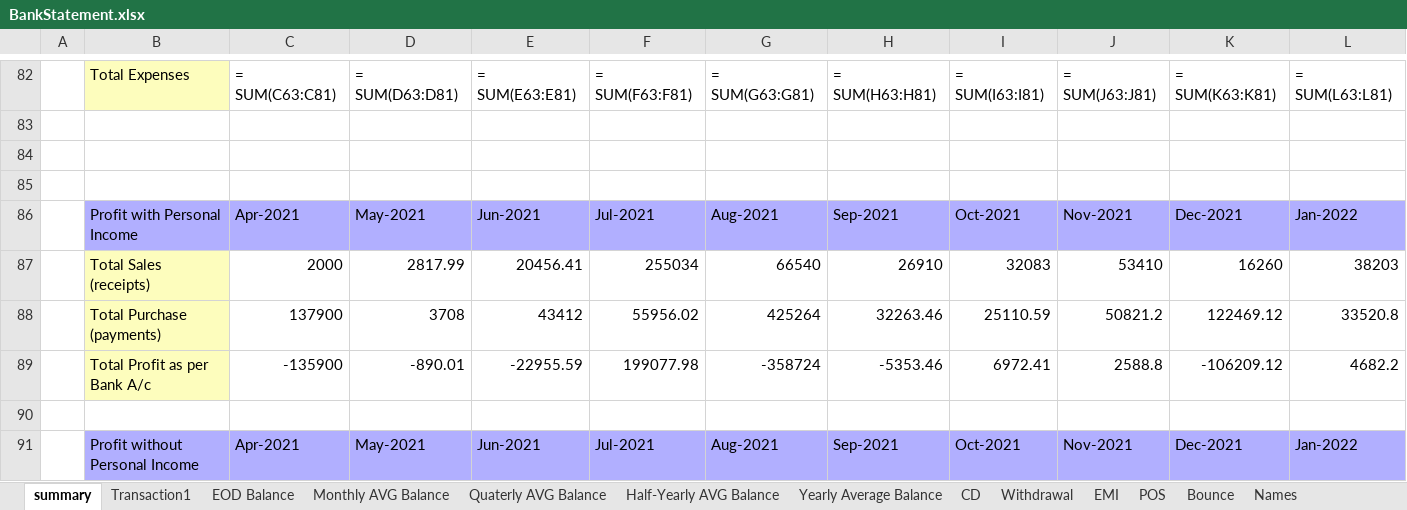
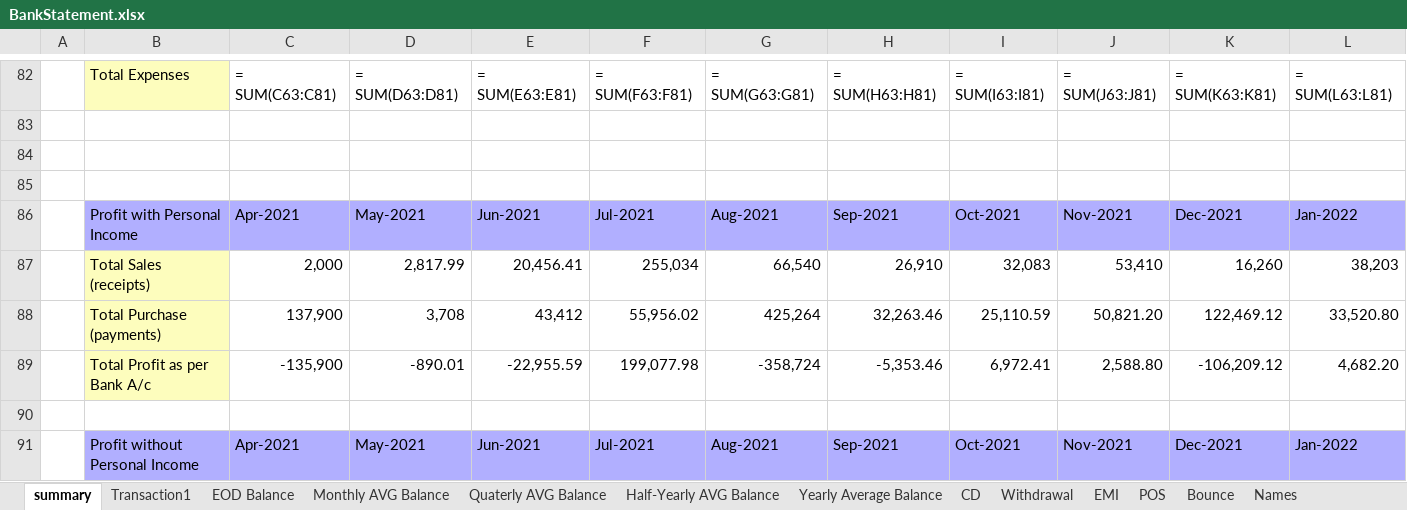
Before and after one commit to Rajaa786/FINDADDY, an Excel workbook: Excel_Files/BankStatement.xlsx, sheet summary, drawn as a sheet; only a part is shown, gaps mark what is left out; values as stored, in another font and other column widths than the file's, no borders; formulas without a stored value are shown as written; removed rows and columns are numbered as before the commit, all else as after; rows hold the shown columns only; the diff covers the shown part only; the diff names each change by its address in the sheet, - before the commit and + after, or states it on an @@ line.

```diff
--- a/Excel_Files/BankStatement.xlsx (sheet summary)
+++ b/Excel_Files/BankStatement.xlsx (sheet summary)
-row 87:  | Total Sales (receipts) | 2000 | 2817.99 | 20456.41 | 255034 | 66540 | 26910 | 32083 | 53410 | 16260 | 38203
-row 88:  | Total Purchase (payments) | 137900 | 3708 | 43412 | 55956.02 | 425264 | 32263.46 | 25110.59 | 50821.2 | 122469.12 | 33520.8
-row 89:  | Total Profit as per Bank A/c | -135900 | -890.01 | -22955.59 | 199077.98 | -358724 | -5353.46 | 6972.41 | 2588.8 | -106209.12 | 4682.2
+row 87:  | Total Sales (receipts) | 2,000 | 2,817.99 | 20,456.41 | 255,034 | 66,540 | 26,910 | 32,083 | 53,410 | 16,260 | 38,203
+row 88:  | Total Purchase (payments) | 137,900 | 3,708 | 43,412 | 55,956.02 | 425,264 | 32,263.46 | 25,110.59 | 50,821.20 | 122,469.12 | 33,520.80
+row 89:  | Total Profit as per Bank A/c | -135,900 | -890.01 | -22,955.59 | 199,077.98 | -358,724 | -5,353.46 | 6,972.41 | 2,588.80 | -106,209.12 | 4,682.20
```
Also changed, not shown: 11 added rows, 11 removed rows and 28 edited cells elsewhere in this sheet, sheet Transaction1, sheet Quaterly AVG Balance, sheet Half-Yearly AVG Balance, sheet Yearly Average Balance, sheet Monthly AVG Balance, sheet EOD Balance, 6 more sheets, 4 other files.
